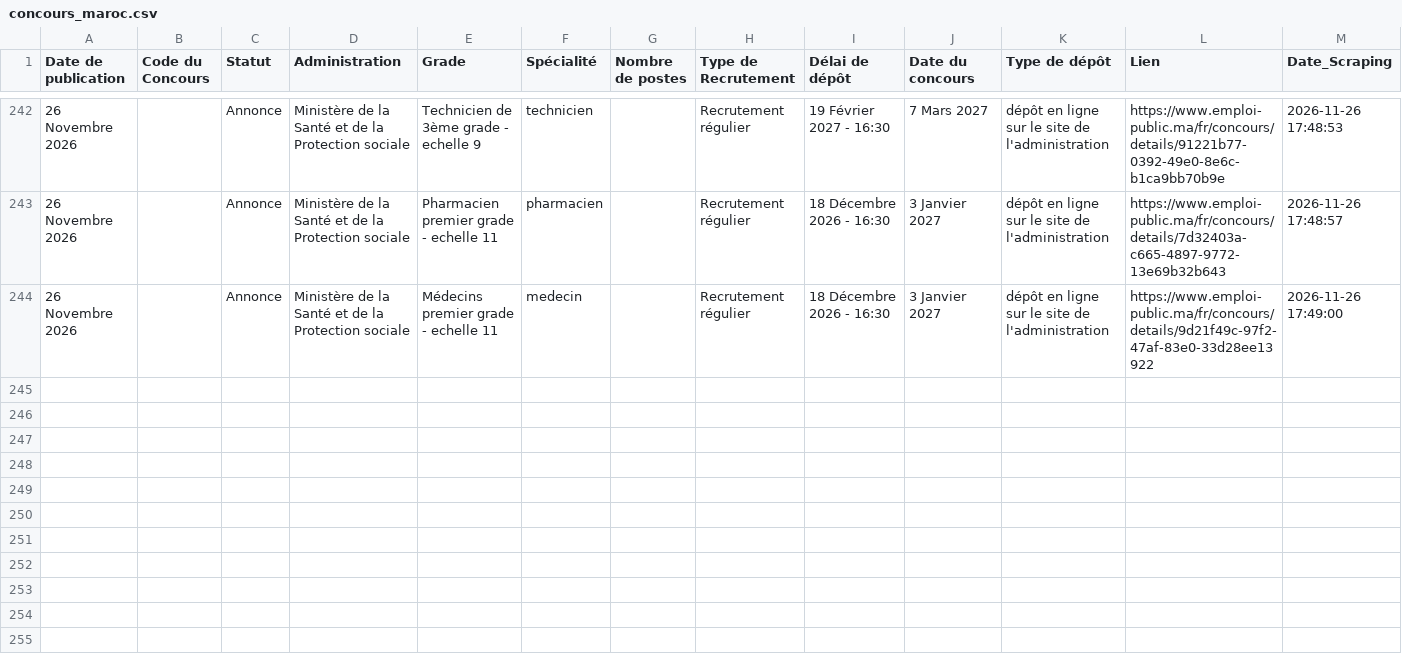
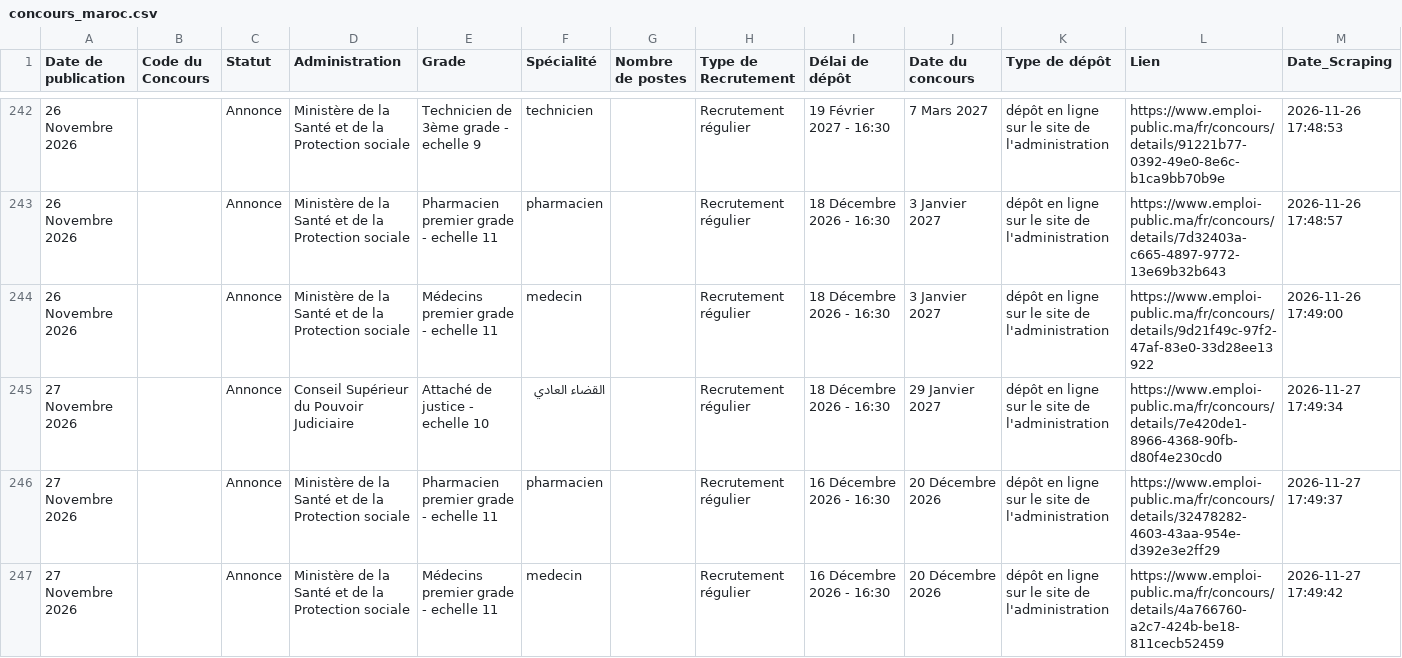
Before and after one commit to dipoa2026-alt/EmploiPublicMA, a CSV file: data/concours_maroc.csv, drawn as a sheet; only a part is shown, gaps mark what is left out.

```diff
--- a/data/concours_maroc.csv
+++ b/data/concours_maroc.csv
@@ -244 +244,4 @@
 26 Novembre 2026,,Annonce,Ministère de la Santé et de la Protection sociale,Médecins premier grade - echelle 11,medecin,,Recrutement régulier,18 Décembre 2026 - 16:30,3 Janvier 2027,dépôt en ligne sur le site de l'administration,https://www.emploi-public.ma/fr/concours/details/9d21f49c-97f2-47af-83e0-33d28ee13922,2026-11-26 17:49:00
+27 Novembre 2026,,Annonce,Conseil Supérieur du Pouvoir Judiciaire,Attaché de justice - echelle 10,القضاء العادي,,Recrutement régulier,18 Décembre 2026 - 16:30,29 Janvier 2027,dépôt en ligne sur le site de l'administration,https://www.emploi-public.ma/fr/concours/details/7e420de1-8966-4368-90fb-d80f4e230cd0,2026-11-27 17:49:34
+27 Novembre 2026,,Annonce,Ministère de la Santé et de la Protection sociale,Pharmacien premier grade - echelle 11,pharmacien,,Recrutement régulier,16 Décembre 2026 - 16:30,20 Décembre 2026,dépôt en ligne sur le site de l'administration,https://www.emploi-public.ma/fr/concours/details/32478282-4603-43aa-954e-d392e3e2ff29,2026-11-27 17:49:37
+27 Novembre 2026,,Annonce,Ministère de la Santé et de la Protection sociale,Médecins premier grade - echelle 11,medecin,,Recrutement régulier,16 Décembre 2026 - 16:30,20 Décembre 2026,dépôt en ligne sur le site de l'administration,https://www.emploi-public.ma/fr/concours/details/4a766760-a2c7-424b-be18-811cecb52459,2026-11-27 17:49:42
```
Also changed, not shown: data/links.csv.
